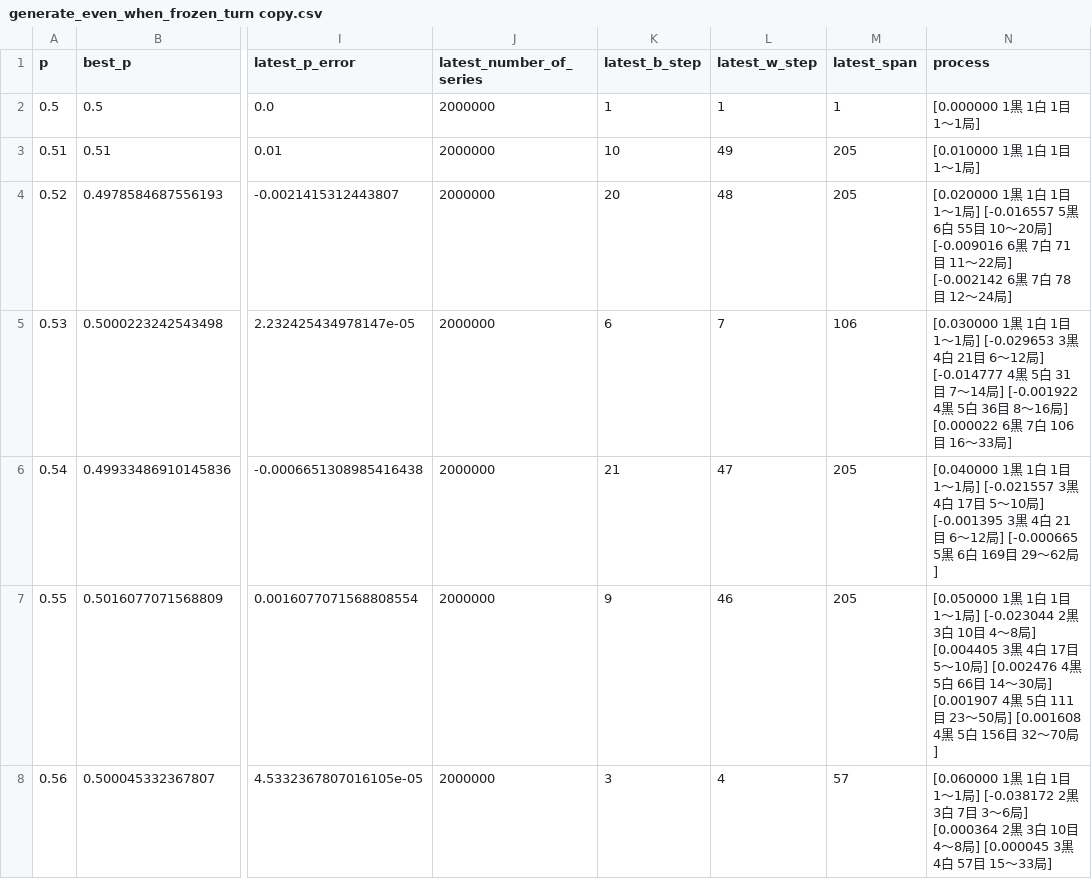
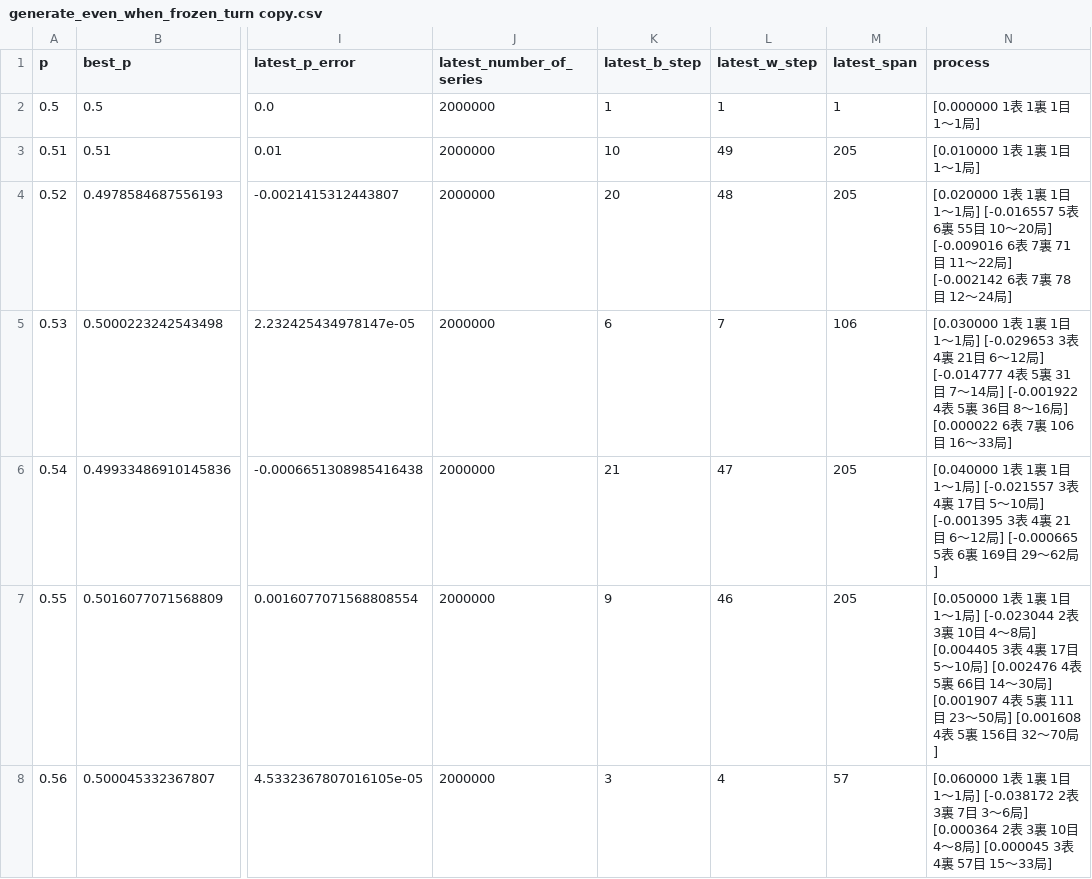
Before and after one commit to muzudho/sente-win-rate-70-percent-problem, a CSV file: data/generate_even_when_frozen_turn copy.csv, drawn as a sheet; only a part is shown, gaps mark what is left out; the diff covers the shown part only; the diff names each change by its address in the sheet, - before the commit and + after, or states it on an @@ line.

```diff
--- a/data/generate_even_when_frozen_turn copy.csv
+++ b/data/generate_even_when_frozen_turn copy.csv
-N2 (process): [0.000000 1黒 1白 1目 1～1局]
+N2 (process): [0.000000 1表 1裏 1目 1～1局]
-N3 (process): [0.010000 1黒 1白 1目 1～1局]
+N3 (process): [0.010000 1表 1裏 1目 1～1局]
-N4 (process): [0.020000 1黒 1白 1目 1～1局] [-0.016557 5黒 6白 55目 10～20局] [-0.009016 6黒 7白 71目 11～22局] [-0.002142 6黒 7白 78目…
+N4 (process): [0.020000 1表 1裏 1目 1～1局] [-0.016557 5表 6裏 55目 10～20局] [-0.009016 6表 7裏 71目 11～22局] [-0.002142 6表 7裏 78目…
-N5 (process): [0.030000 1黒 1白 1目 1～1局] [-0.029653 3黒 4白 21目 6～12局] [-0.014777 4黒 5白 31目 7～14局] [-0.001922 4黒 5白 36目 8～16局] [0.000022 6黒 7白 106目…
+N5 (process): [0.030000 1表 1裏 1目 1～1局] [-0.029653 3表 4裏 21目 6～12局] [-0.014777 4表 5裏 31目 7～14局] [-0.001922 4表 5裏 36目 8～16局] [0.000022 6表 7裏 106目…
-N6 (process): [0.040000 1黒 1白 1目 1～1局] [-0.021557 3黒 4白 17目 5～10局] [-0.001395 3黒 4白 21目 6～12局] [-0.000665 5黒 6白 169目…
+N6 (process): [0.040000 1表 1裏 1目 1～1局] [-0.021557 3表 4裏 17目 5～10局] [-0.001395 3表 4裏 21目 6～12局] [-0.000665 5表 6裏 169目…
-N7 (process): [0.050000 1黒 1白 1目 1～1局] [-0.023044 2黒 3白 10目 4～8局] [0.004405 3黒 4白 17目 5～10局] [0.002476 4黒 5白 66目 14～30局] [0.001907 4黒 5白 111目 23～50局] [0.001608 4黒 5白 156目…
+N7 (process): [0.050000 1表 1裏 1目 1～1局] [-0.023044 2表 3裏 10目 4～8局] [0.004405 3表 4裏 17目 5～10局] [0.002476 4表 5裏 66目 14～30局] [0.001907 4表 5裏 111目 23～50局] [0.001608 4表 5裏 156目…
-N8 (process): [0.060000 1黒 1白 1目 1～1局] [-0.038172 2黒 3白 7目 3～6局] [0.000364 2黒 3白 10目 4～8局] [0.000045 3黒 4白 57目…
+N8 (process): [0.060000 1表 1裏 1目 1～1局] [-0.038172 2表 3裏 7目 3～6局] [0.000364 2表 3裏 10目 4～8局] [0.000045 3表 4裏 57目…
```
Also changed, not shown: 43 edited cells elsewhere in this file, data/generate_even_when_alternating_turn copy.csv, data/generate_even_when_alternating_turn.csv, 40 other files.
